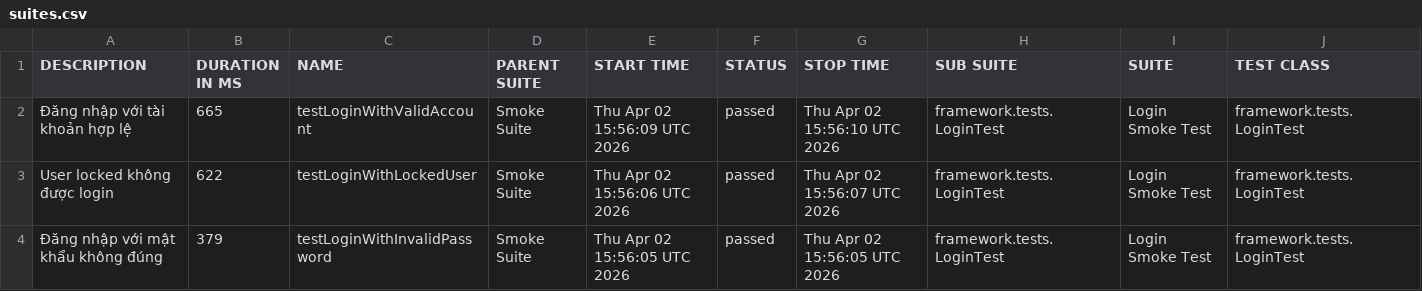
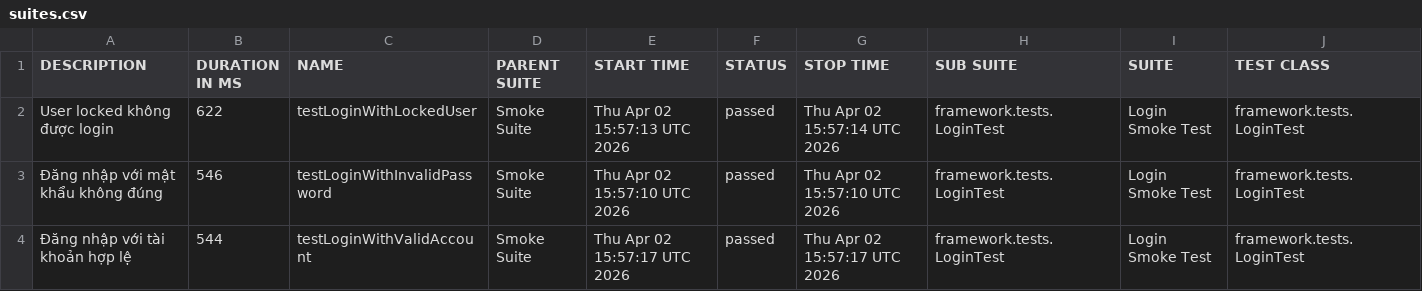
Before and after one commit to maiphun1412/KTPM_B11_NguyenThiPhuongMai_1150080146_CNPM2, a CSV file: data/suites.csv, drawn as a sheet; only a part is shown; removed rows and columns are numbered as before the commit, all else as after; rows hold the shown columns only; the diff names each change by its address in the sheet, - before the commit and + after, or states it on an @@ line.

```diff
--- a/data/suites.csv
+++ b/data/suites.csv
-row 2: Đăng nhập với tài khoản hợp lệ | 665 | testLoginWithValidAccount | Smoke Suite | Thu Apr 02 15:56:09 UTC 2026 | passed | Thu Apr 02 15:56:10 UTC 2026 | framework.tests.LoginTest | Login Smoke Test | framework.tests.LoginTest
-E2 (START TIME): Thu Apr 02 15:56:06 UTC 2026
+E2 (START TIME): Thu Apr 02 15:57:13 UTC 2026
-G2 (STOP TIME): Thu Apr 02 15:56:07 UTC 2026
+G2 (STOP TIME): Thu Apr 02 15:57:14 UTC 2026
-B3 (DURATION IN MS): 379
+B3 (DURATION IN MS): 546
-E3 (START TIME): Thu Apr 02 15:56:05 UTC 2026
+E3 (START TIME): Thu Apr 02 15:57:10 UTC 2026
-G3 (STOP TIME): Thu Apr 02 15:56:05 UTC 2026
+G3 (STOP TIME): Thu Apr 02 15:57:10 UTC 2026
+row 4: Đăng nhập với tài khoản hợp lệ | 544 | testLoginWithValidAccount | Smoke Suite | Thu Apr 02 15:57:17 UTC 2026 | passed | Thu Apr 02 15:57:17 UTC 2026 | framework.tests.LoginTest | Login Smoke Test | framework.tests.LoginTest
```
Also changed, not shown: data/behaviors.csv, 33 other files.
